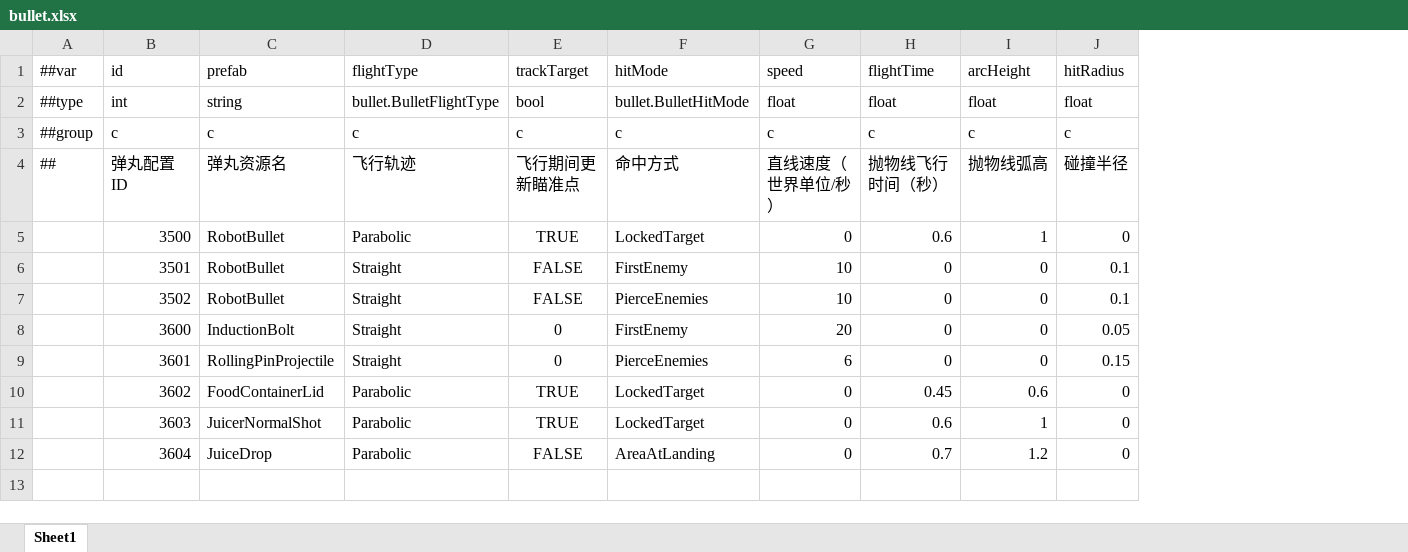
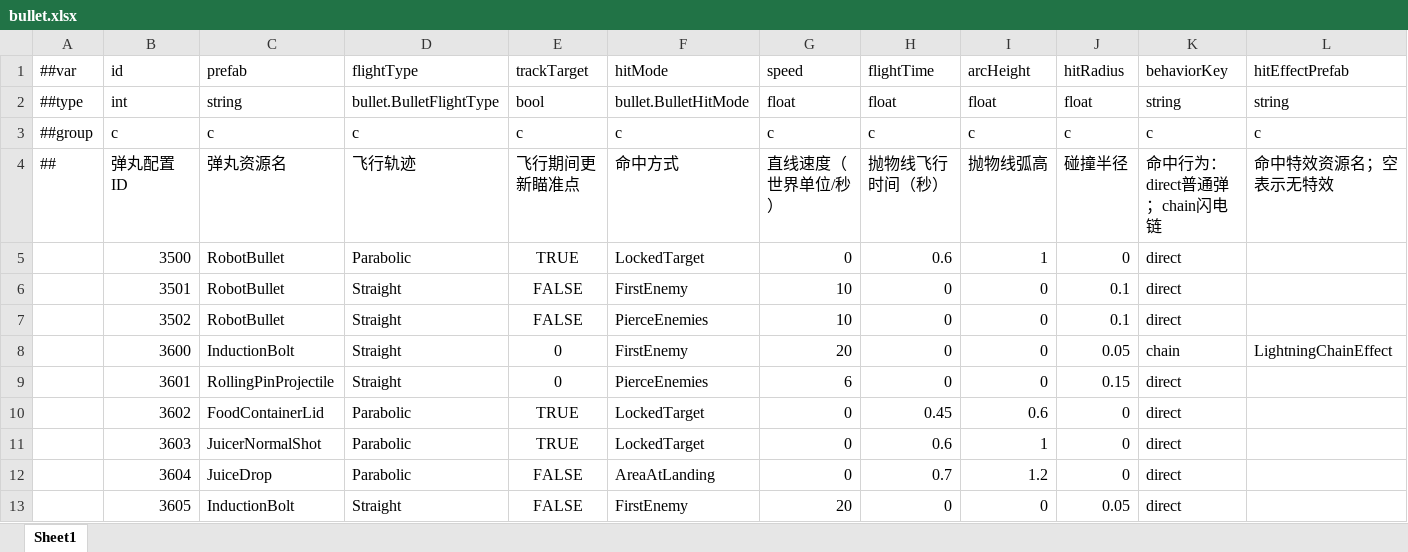
Before and after one commit to grorge15/FreshGuard, an Excel workbook: GameConfig/Datas/bullet.xlsx, sheet Sheet1, drawn as a sheet; values as stored, in another font and other column widths than the file's, no borders; the diff names each change by its address in the sheet, - before the commit and + after, or states it on an @@ line.

```diff
--- a/GameConfig/Datas/bullet.xlsx (sheet Sheet1)
+++ b/GameConfig/Datas/bullet.xlsx (sheet Sheet1)
+column K (behaviorKey), rows 2-12: string | c | 命中行为：direct普通弹；chain闪电链 | direct | direct | direct | chain | direct | direct | direct | direct
+column L (hitEffectPrefab), rows 2-8: string | c | 命中特效资源名；空表示无特效 |  |  |  | LightningChainEffect
+row 13:  | 3605 | InductionBolt | Straight | FALSE | FirstEnemy | 20 | 0 | 0 | 0.05 | direct
```
Also changed, not shown: GameConfig/Datas/buff.xlsx, GameConfig/Datas/robot.xlsx, 16 other files.
